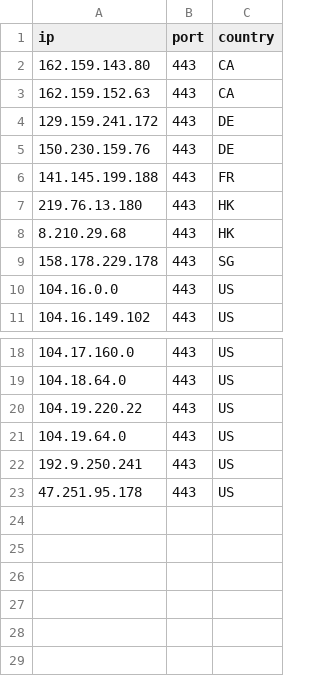
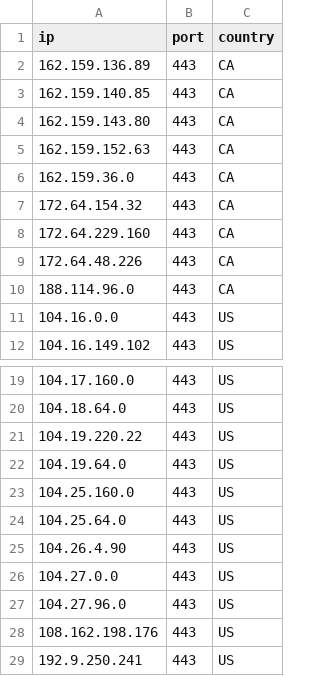
Before and after one commit to kexoub/CloudflareSpeedTest_txt, a CSV file: ip-ua.csv, drawn as a sheet; only a part is shown, gaps mark what is left out.

```diff
--- a/ip-ua.csv
+++ b/ip-ua.csv
@@ -1,10 +1,11 @@
 ip,port,country
+162.159.136.89,443,CA
+162.159.140.85,443,CA
 162.159.143.80,443,CA
 162.159.152.63,443,CA
-129.159.241.172,443,DE
-150.230.159.76,443,DE
-141.145.199.188,443,FR
-219.76.13.180,443,HK
-8.210.29.68,443,HK
-158.178.229.178,443,SG
+162.159.36.0,443,CA
+172.64.154.32,443,CA
+172.64.229.160,443,CA
+172.64.48.226,443,CA
+188.114.96.0,443,CA
 104.16.0.0,443,US
@@ -21,3 +22,8 @@ ip,port,country
 104.19.64.0,443,US
+104.25.160.0,443,US
+104.25.64.0,443,US
+104.26.4.90,443,US
+104.27.0.0,443,US
+104.27.96.0,443,US
+108.162.198.176,443,US
 192.9.250.241,443,US
-47.251.95.178,443,US
```
Also changed, not shown: result.csv, 3 other files.
